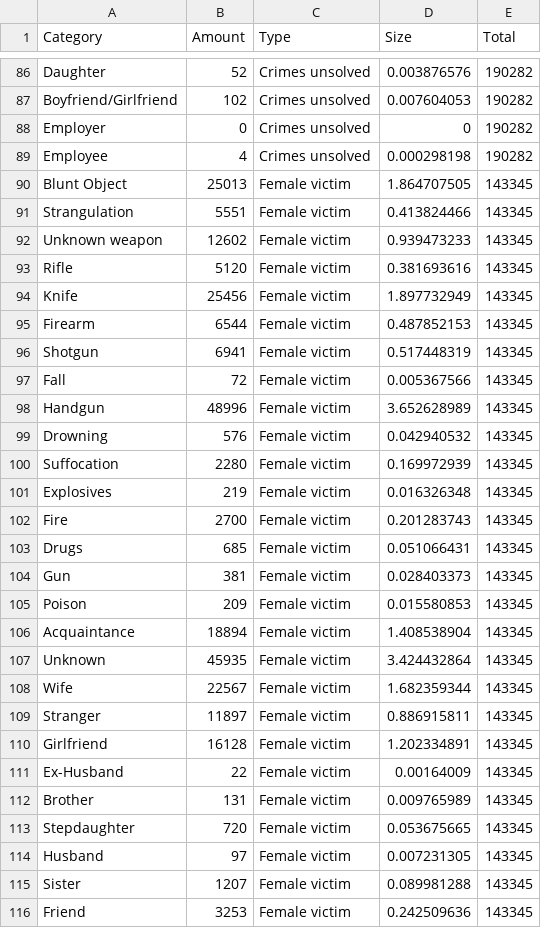
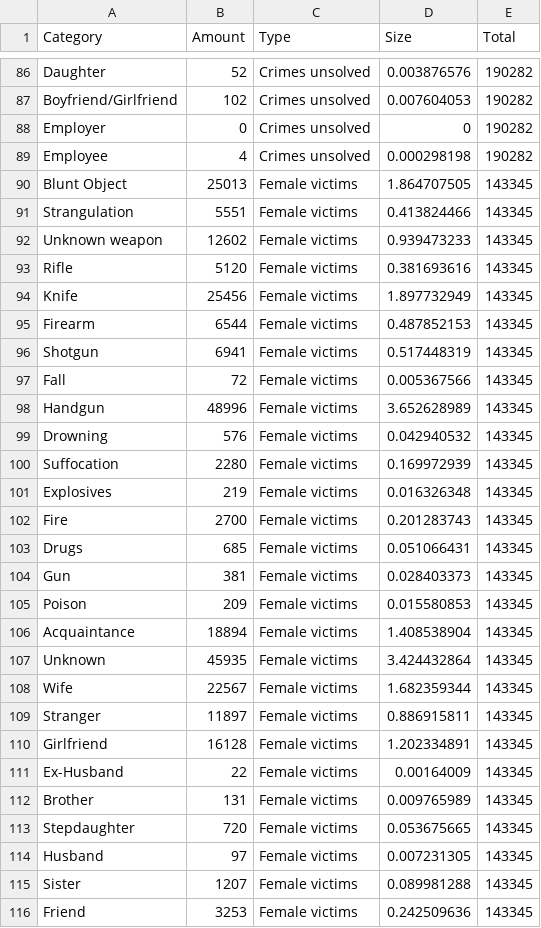
Before and after one commit to jallevg/datavis, a CSV file: Assignment 3/data.csv, drawn as a sheet; only a part is shown, gaps mark what is left out; the diff covers the shown part only.

```diff
--- a/Assignment 3/data.csv
+++ b/Assignment 3/data.csv
@@ -89,28 +89,28 @@ Employer,0,Crimes unsolved,0,190282
 Employee,4,Crimes unsolved,0.000298198,190282
-Blunt Object,25013,Female victim,1.864707505,143345
-Strangulation,5551,Female victim,0.413824466,143345
-Unknown weapon,12602,Female victim,0.939473233,143345
-Rifle,5120,Female victim,0.381693616,143345
-Knife,25456,Female victim,1.897732949,143345
-Firearm,6544,Female victim,0.487852153,143345
-Shotgun,6941,Female victim,0.517448319,143345
-Fall,72,Female victim,0.005367566,143345
-Handgun,48996,Female victim,3.652628989,143345
-Drowning,576,Female victim,0.042940532,143345
-Suffocation,2280,Female victim,0.169972939,143345
-Explosives,219,Female victim,0.016326348,143345
-Fire,2700,Female victim,0.201283743,143345
-Drugs,685,Female victim,0.051066431,143345
-Gun,381,Female victim,0.028403373,143345
-Poison,209,Female victim,0.015580853,143345
-Acquaintance,18894,Female victim,1.408538904,143345
-Unknown,45935,Female victim,3.424432864,143345
-Wife,22567,Female victim,1.682359344,143345
-Stranger,11897,Female victim,0.886915811,143345
-Girlfriend,16128,Female victim,1.202334891,143345
-Ex-Husband,22,Female victim,0.00164009,143345
-Brother,131,Female victim,0.009765989,143345
-Stepdaughter,720,Female victim,0.053675665,143345
-Husband,97,Female victim,0.007231305,143345
-Sister,1207,Female victim,0.089981288,143345
-Friend,3253,Female victim,0.242509636,143345
+Blunt Object,25013,Female victims,1.864707505,143345
+Strangulation,5551,Female victims,0.413824466,143345
+Unknown weapon,12602,Female victims,0.939473233,143345
+Rifle,5120,Female victims,0.381693616,143345
+Knife,25456,Female victims,1.897732949,143345
+Firearm,6544,Female victims,0.487852153,143345
+Shotgun,6941,Female victims,0.517448319,143345
+Fall,72,Female victims,0.005367566,143345
+Handgun,48996,Female victims,3.652628989,143345
+Drowning,576,Female victims,0.042940532,143345
+Suffocation,2280,Female victims,0.169972939,143345
+Explosives,219,Female victims,0.016326348,143345
+Fire,2700,Female victims,0.201283743,143345
+Drugs,685,Female victims,0.051066431,143345
+Gun,381,Female victims,0.028403373,143345
+Poison,209,Female victims,0.015580853,143345
+Acquaintance,18894,Female victims,1.408538904,143345
+Unknown,45935,Female victims,3.424432864,143345
+Wife,22567,Female victims,1.682359344,143345
+Stranger,11897,Female victims,0.886915811,143345
+Girlfriend,16128,Female victims,1.202334891,143345
+Ex-Husband,22,Female victims,0.00164009,143345
+Brother,131,Female victims,0.009765989,143345
+Stepdaughter,720,Female victims,0.053675665,143345
+Husband,97,Female victims,0.007231305,143345
+Sister,1207,Female victims,0.089981288,143345
+Friend,3253,Female victims,0.242509636,143345
```
Also changed, not shown: 150 edited cells elsewhere in this file, 1 other file.
